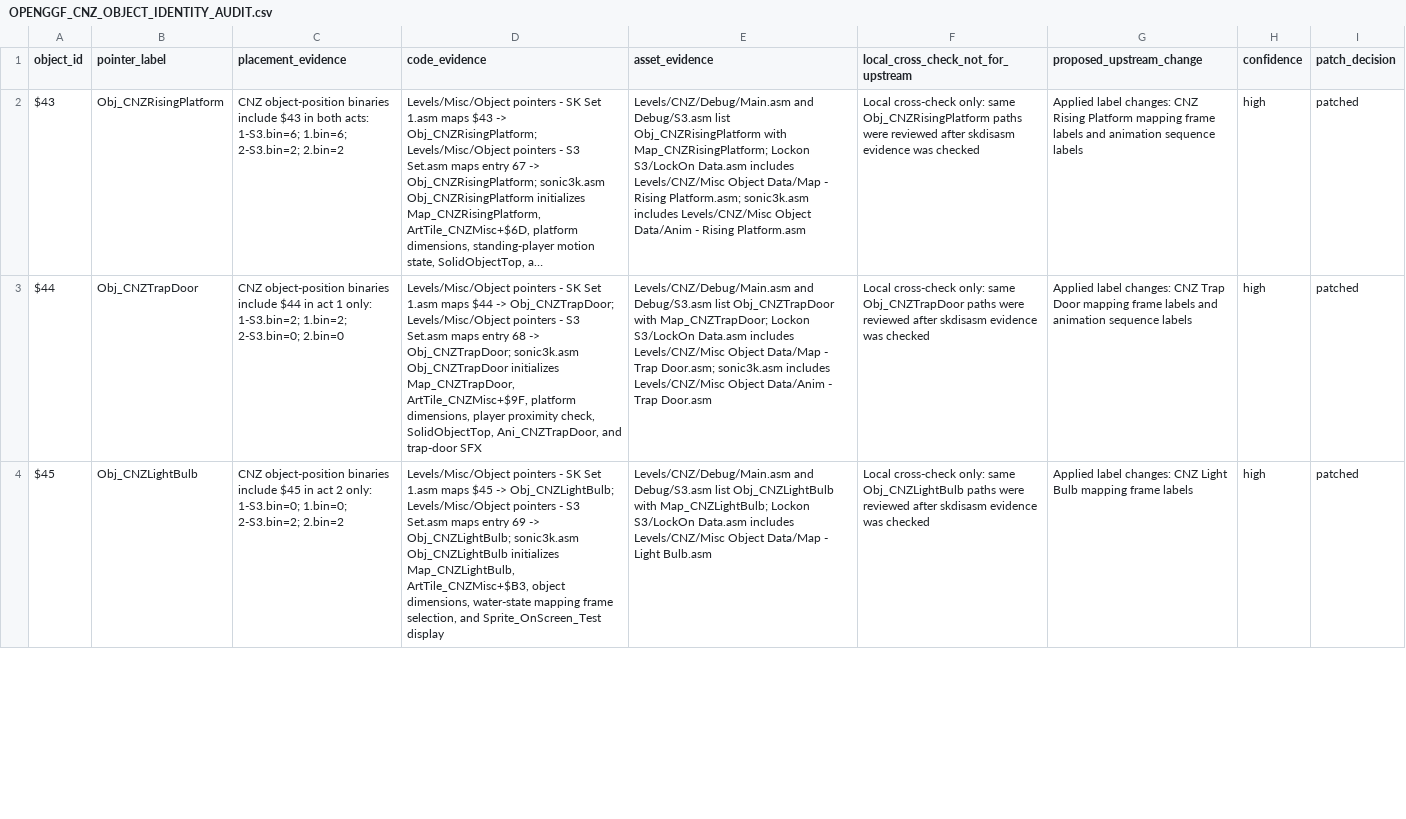
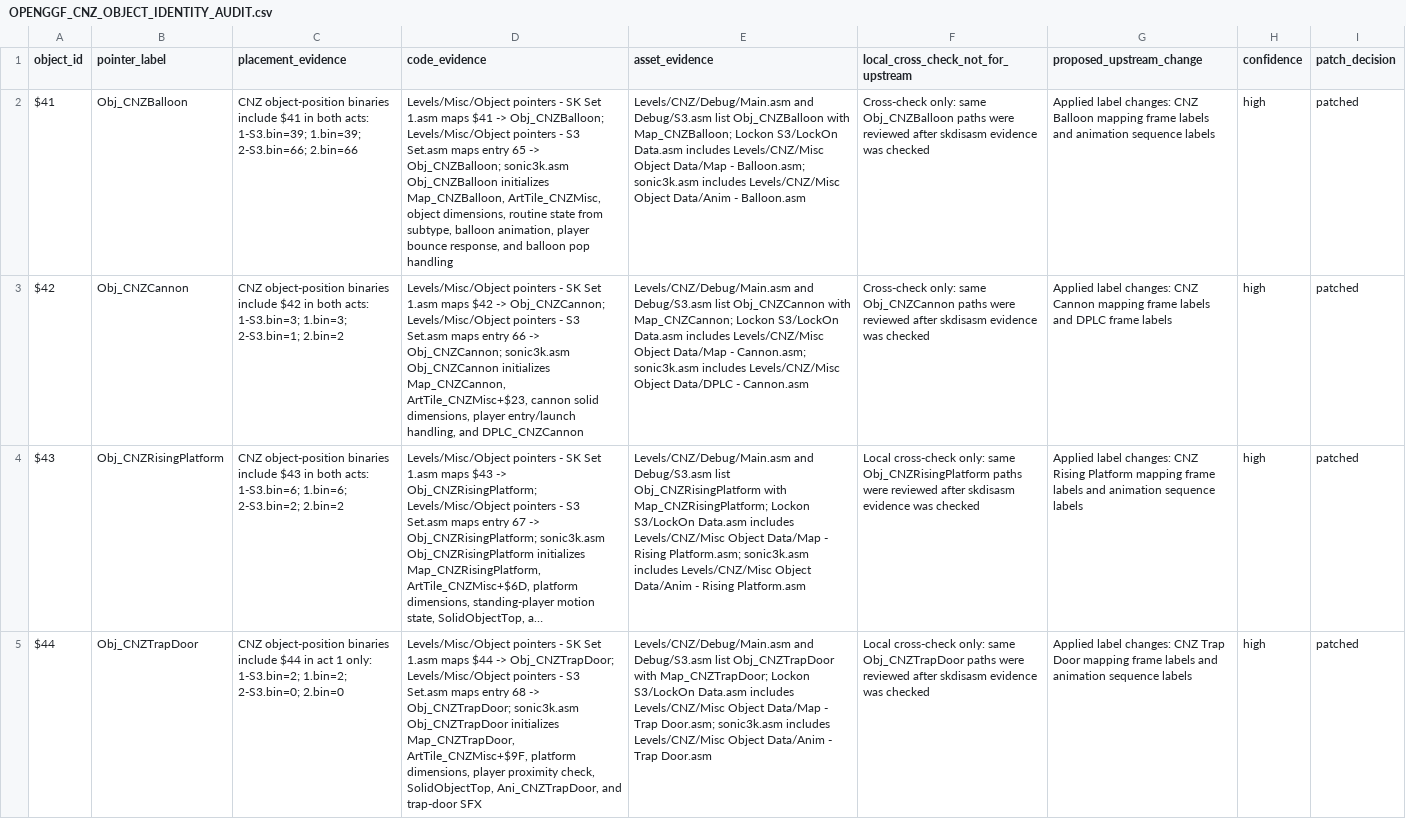
Before and after one commit to raiscan/skdisasm, a CSV file: OPENGGF_CNZ_OBJECT_IDENTITY_AUDIT.csv, drawn as a sheet; only a part is shown; the shorter side is filled out with more unchanged rows; long unchanged cells end in …; the diff names each change by its address in the sheet, - before the commit and + after, or states it on an @@ line.

Commit message:
docs: label CNZ balloon cannon data

```diff
--- a/OPENGGF_CNZ_OBJECT_IDENTITY_AUDIT.csv
+++ b/OPENGGF_CNZ_OBJECT_IDENTITY_AUDIT.csv
+row 2: $41 | Obj_CNZBalloon | CNZ object-position binaries include $41 in both acts: 1-S3.bin=39; 1.bin=39; 2-S3.bin=66; 2.bin=66 | Levels/Misc/Object pointers - SK Set 1.asm maps $41 -> Obj_CNZBalloon; Levels/Misc/Object pointers - S3 Set.asm maps entry 65 -> Obj_CNZBalloon; sonic3k.asm Obj_CNZBalloon initializes Map_CNZBalloon, ArtTile_CNZMisc, object dimensions, routine state from subtype, balloon animation, player bounce response, and balloon pop handling | Levels/CNZ/Debug/Main.asm and Debug/S3.asm list Obj_CNZBalloon with Map_CNZBalloon; Lockon S3/LockOn Data.asm includes Levels/CNZ/Misc Object Data/Map - Balloon.asm; sonic3k.asm includes Levels/CNZ/Misc Object Data/Anim - Balloon.asm | Cross-check only: same Obj_CNZBalloon paths were reviewed after skdisasm evidence was checked | Applied label changes: CNZ Balloon mapping frame labels and animation sequence labels | high | patched
+row 3: $42 | Obj_CNZCannon | CNZ object-position binaries include $42 in both acts: 1-S3.bin=3; 1.bin=3; 2-S3.bin=1; 2.bin=2 | Levels/Misc/Object pointers - SK Set 1.asm maps $42 -> Obj_CNZCannon; Levels/Misc/Object pointers - S3 Set.asm maps entry 66 -> Obj_CNZCannon; sonic3k.asm Obj_CNZCannon initializes Map_CNZCannon, ArtTile_CNZMisc+$23, cannon solid dimensions, player entry/launch handling, and DPLC_CNZCannon | Levels/CNZ/Debug/Main.asm and Debug/S3.asm list Obj_CNZCannon with Map_CNZCannon; Lockon S3/LockOn Data.asm includes Levels/CNZ/Misc Object Data/Map - Cannon.asm; sonic3k.asm includes Levels/CNZ/Misc Object Data/DPLC - Cannon.asm | Cross-check only: same Obj_CNZCannon paths were reviewed after skdisasm evidence was checked | Applied label changes: CNZ Cannon mapping frame labels and DPLC frame labels | high | patched
```
Also changed, not shown: 4 other files.
